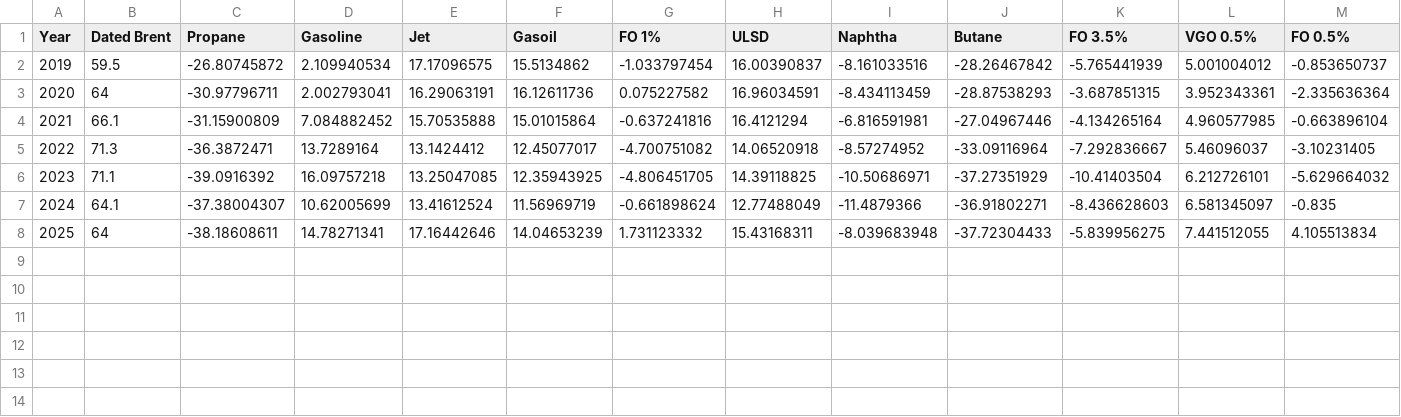
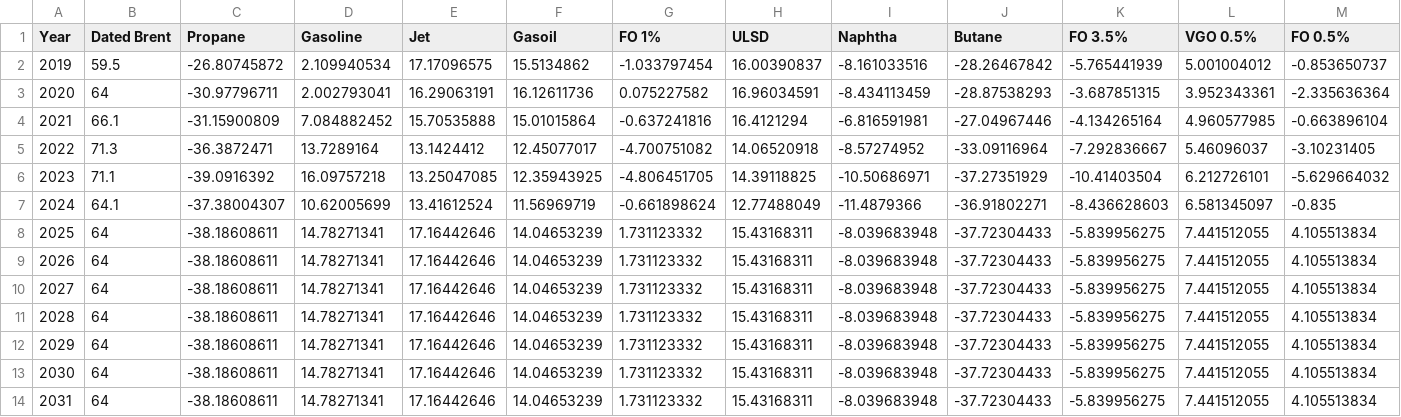
Before and after one commit to kaibawong/COE_crude_differentials, a CSV file: inputdata.csv, drawn as a sheet; only a part is shown; rows hold the shown columns only; the diff names each change by its address in the sheet, - before the commit and + after, or states it on an @@ line.

```diff
--- a/inputdata.csv
+++ b/inputdata.csv
+row 9: 2026 | 64 | -38.18608611 | 14.78271341 | 17.16442646 | 14.04653239 | 1.731123332 | 15.43168311 | -8.039683948 | -37.72304433 | -5.839956275 | 7.441512055 | 4.105513834
+row 10: 2027 | 64 | -38.18608611 | 14.78271341 | 17.16442646 | 14.04653239 | 1.731123332 | 15.43168311 | -8.039683948 | -37.72304433 | -5.839956275 | 7.441512055 | 4.105513834
+row 11: 2028 | 64 | -38.18608611 | 14.78271341 | 17.16442646 | 14.04653239 | 1.731123332 | 15.43168311 | -8.039683948 | -37.72304433 | -5.839956275 | 7.441512055 | 4.105513834
+row 12: 2029 | 64 | -38.18608611 | 14.78271341 | 17.16442646 | 14.04653239 | 1.731123332 | 15.43168311 | -8.039683948 | -37.72304433 | -5.839956275 | 7.441512055 | 4.105513834
+row 13: 2030 | 64 | -38.18608611 | 14.78271341 | 17.16442646 | 14.04653239 | 1.731123332 | 15.43168311 | -8.039683948 | -37.72304433 | -5.839956275 | 7.441512055 | 4.105513834
+row 14: 2031 | 64 | -38.18608611 | 14.78271341 | 17.16442646 | 14.04653239 | 1.731123332 | 15.43168311 | -8.039683948 | -37.72304433 | -5.839956275 | 7.441512055 | 4.105513834
```
Also changed, not shown: 16 other files.
